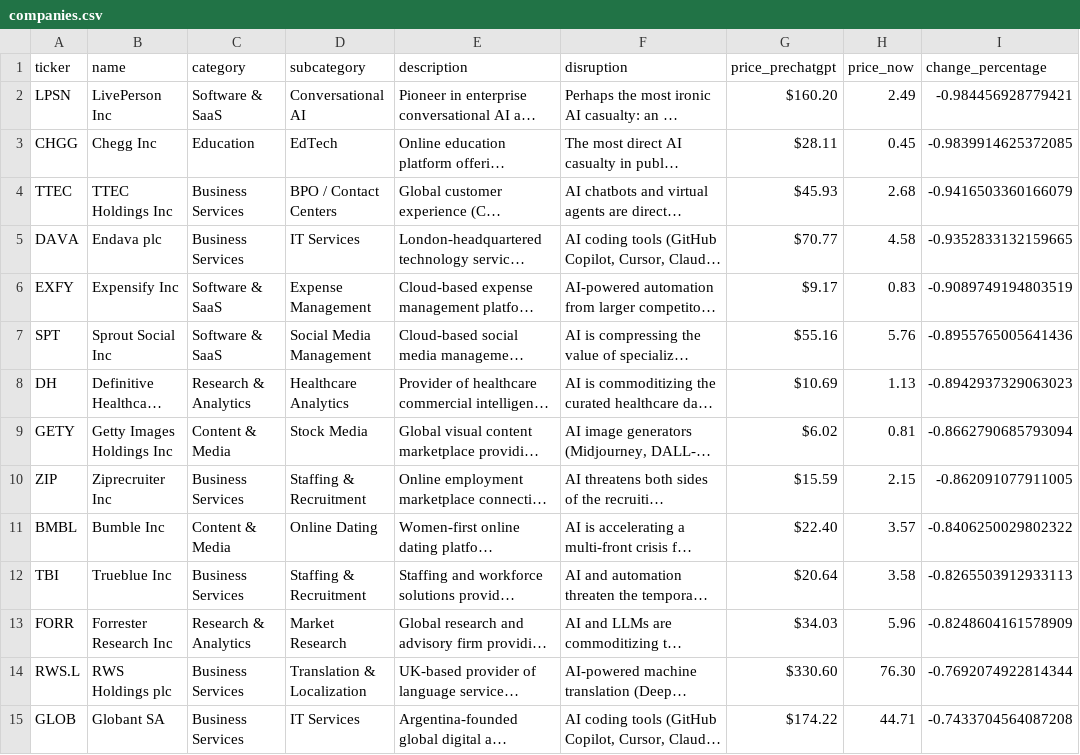
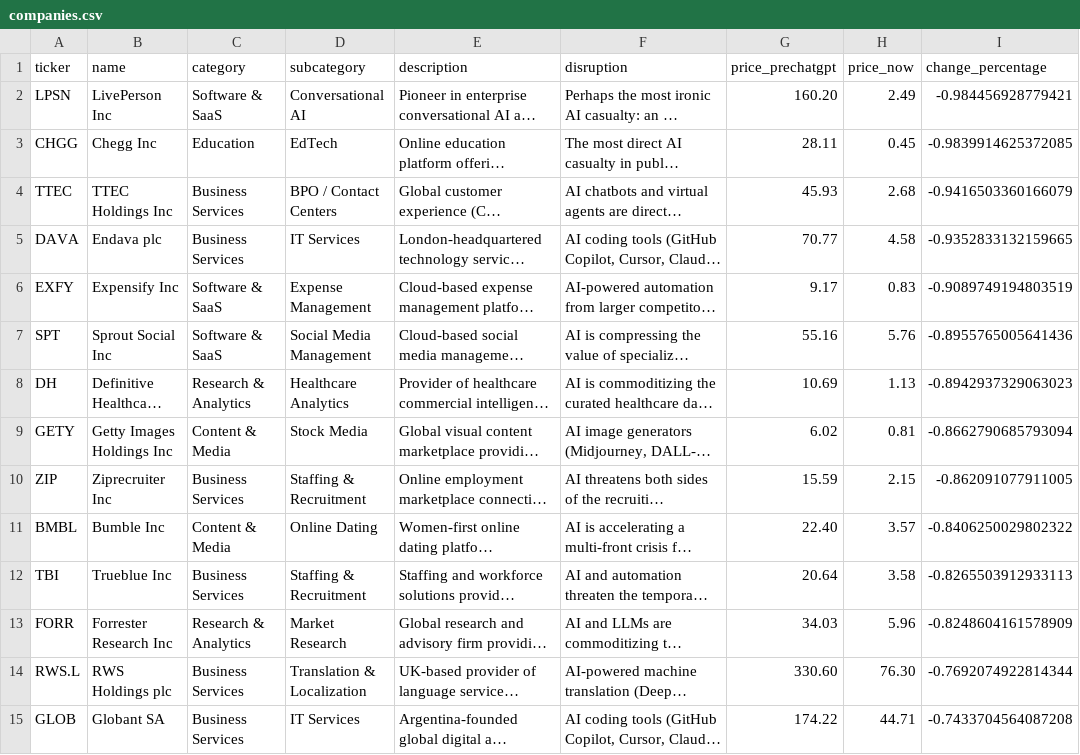
Before and after one commit to simonmesmith/ai-disrupted-companies, a CSV file: companies.csv, drawn as a sheet; only a part is shown; long unchanged cells end in …; the diff covers the shown part only; the diff names each change by its address in the sheet, - before the commit and + after, or states it on an @@ line.

```diff
--- a/companies.csv
+++ b/companies.csv
-G2 (price_prechatgpt): $160.20
+G2 (price_prechatgpt): 160.20
-G3 (price_prechatgpt): $28.11
+G3 (price_prechatgpt): 28.11
-G4 (price_prechatgpt): $45.93
+G4 (price_prechatgpt): 45.93
-G5 (price_prechatgpt): $70.77
+G5 (price_prechatgpt): 70.77
-G6 (price_prechatgpt): $9.17
+G6 (price_prechatgpt): 9.17
-G7 (price_prechatgpt): $55.16
+G7 (price_prechatgpt): 55.16
-G8 (price_prechatgpt): $10.69
+G8 (price_prechatgpt): 10.69
-G9 (price_prechatgpt): $6.02
+G9 (price_prechatgpt): 6.02
-G10 (price_prechatgpt): $15.59
+G10 (price_prechatgpt): 15.59
-G11 (price_prechatgpt): $22.40
+G11 (price_prechatgpt): 22.40
-G12 (price_prechatgpt): $20.64
+G12 (price_prechatgpt): 20.64
-G13 (price_prechatgpt): $34.03
+G13 (price_prechatgpt): 34.03
-G14 (price_prechatgpt): $330.60
+G14 (price_prechatgpt): 330.60
-G15 (price_prechatgpt): $174.22
+G15 (price_prechatgpt): 174.22
```
Also changed, not shown: 29 edited cells elsewhere in this file.
